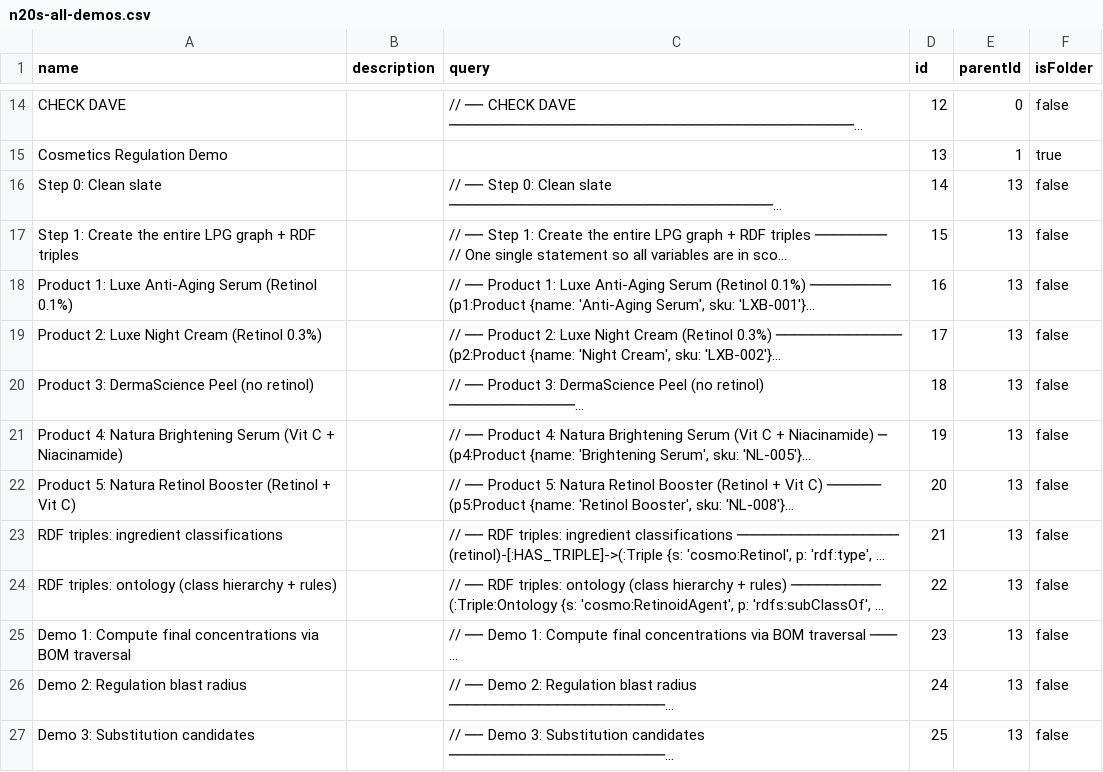
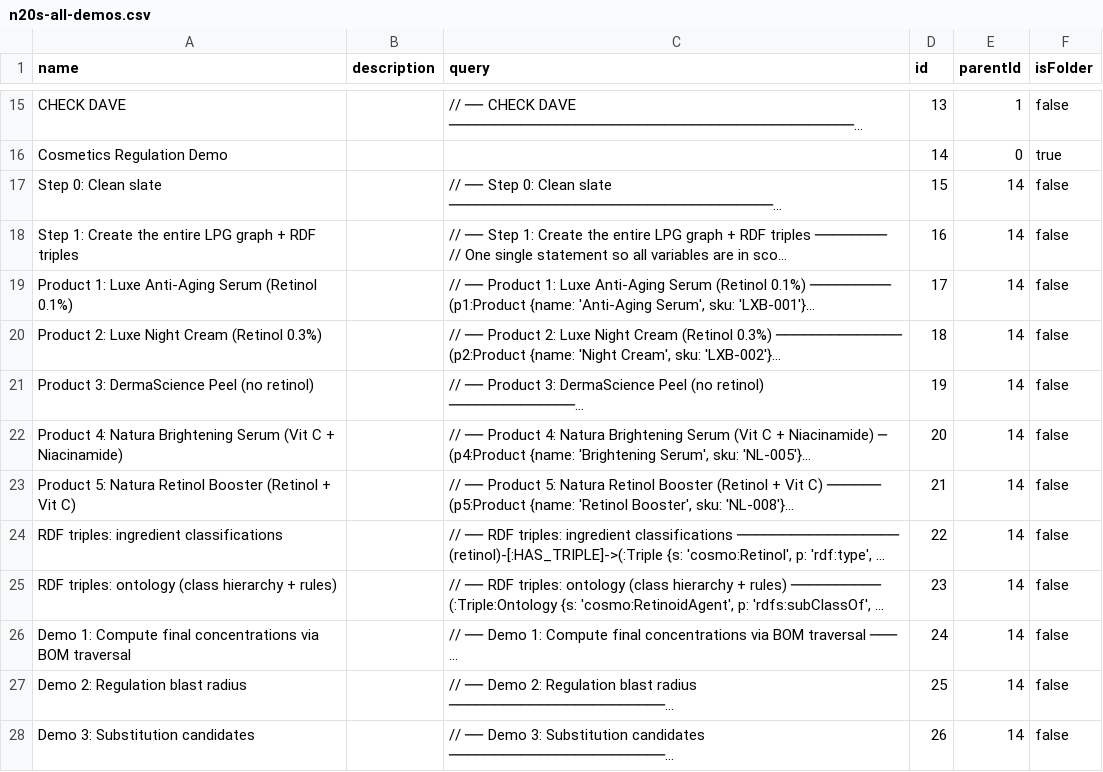
Before and after one commit to halftermeyer/neo4j-n20s, a CSV file: demo_bookmarks/n20s-all-demos.csv, drawn as a sheet; only a part is shown, gaps mark what is left out; long unchanged cells end in …; addresses are those after the commit; the diff covers the shown part only; the diff names each change by its address in the sheet, - before the commit and + after, or states it on an @@ line.

```diff
--- a/demo_bookmarks/n20s-all-demos.csv
+++ b/demo_bookmarks/n20s-all-demos.csv
-D15 (id): 12
+D15 (id): 13
-E15 (parentId): 0
+E15 (parentId): 1
-D16 (id): 13
+D16 (id): 14
-E16 (parentId): 1
+E16 (parentId): 0
-D17 (id): 14
+D17 (id): 15
-E17:E28 (parentId): 13
+E17:E28 (parentId): 14
-D18 (id): 15
+D18 (id): 16
-D19 (id): 16
+D19 (id): 17
-D20 (id): 17
+D20 (id): 18
-D21 (id): 18
+D21 (id): 19
-D22 (id): 19
+D22 (id): 20
-D23 (id): 20
+D23 (id): 21
-D24 (id): 21
+D24 (id): 22
-D25 (id): 22
+D25 (id): 23
-D26 (id): 23
+D26 (id): 24
-D27 (id): 24
+D27 (id): 25
-D28 (id): 25
+D28 (id): 26
```
Also changed, not shown: 1 added row and 30 edited cells elsewhere in this file.
